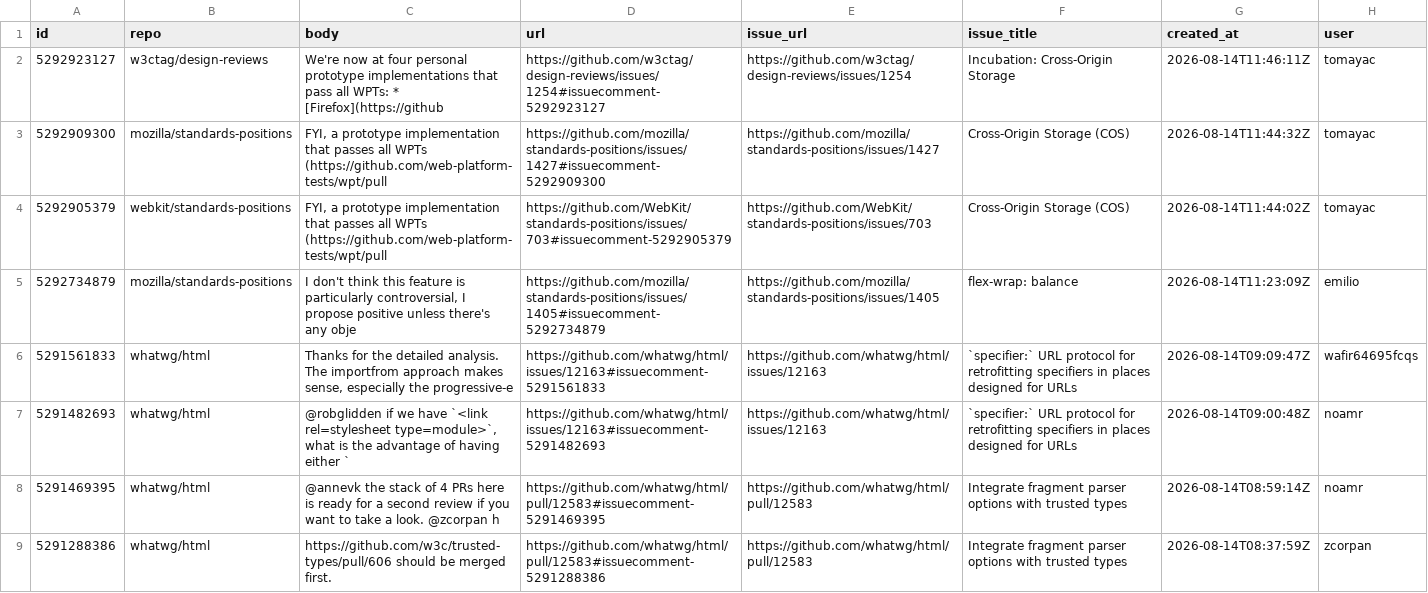
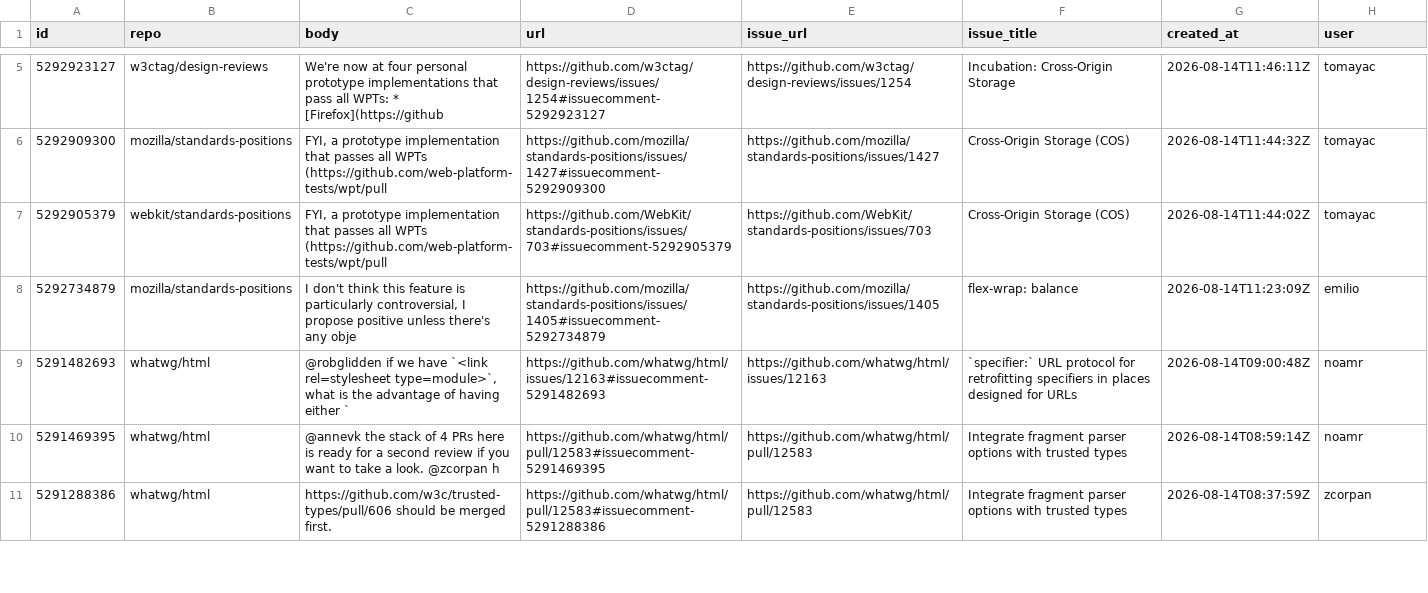
Before and after one commit to hsinyi/compat-utils, a CSV file: output/all-comments.csv, drawn as a sheet; only a part is shown, gaps mark what is left out; removed rows and columns are numbered as before the commit, all else as after; the diff covers the shown part only; the diff names each change by its address in the sheet, - before the commit and + after, or states it on an @@ line.

```diff
--- a/output/all-comments.csv
+++ b/output/all-comments.csv
-row 6: 5291561833 | whatwg/html | Thanks for the detailed analysis. The importfrom approach makes sense, especially the progressive-e | https://github.com/whatwg/html/issues/12163#issuecomment-5291561833 | https://github.com/whatwg/html/issues/12163 | `specifier:` URL protocol for retrofitting specifiers in places designed for URLs | 2026-08-14T09:09:47Z | wafir64695fcqs
```
Also changed, not shown: 3 added rows and 6 removed rows elsewhere in this file, output/mozilla-standards-positions.csv, output/w3c-ServiceWorker.csv, 5 other files.
